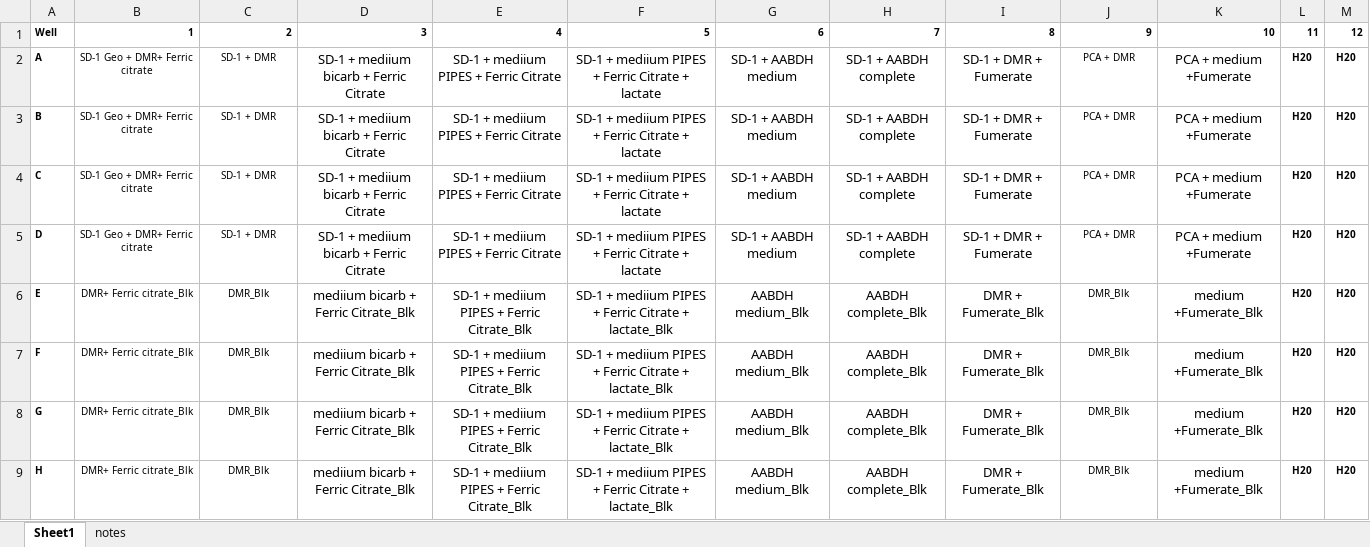
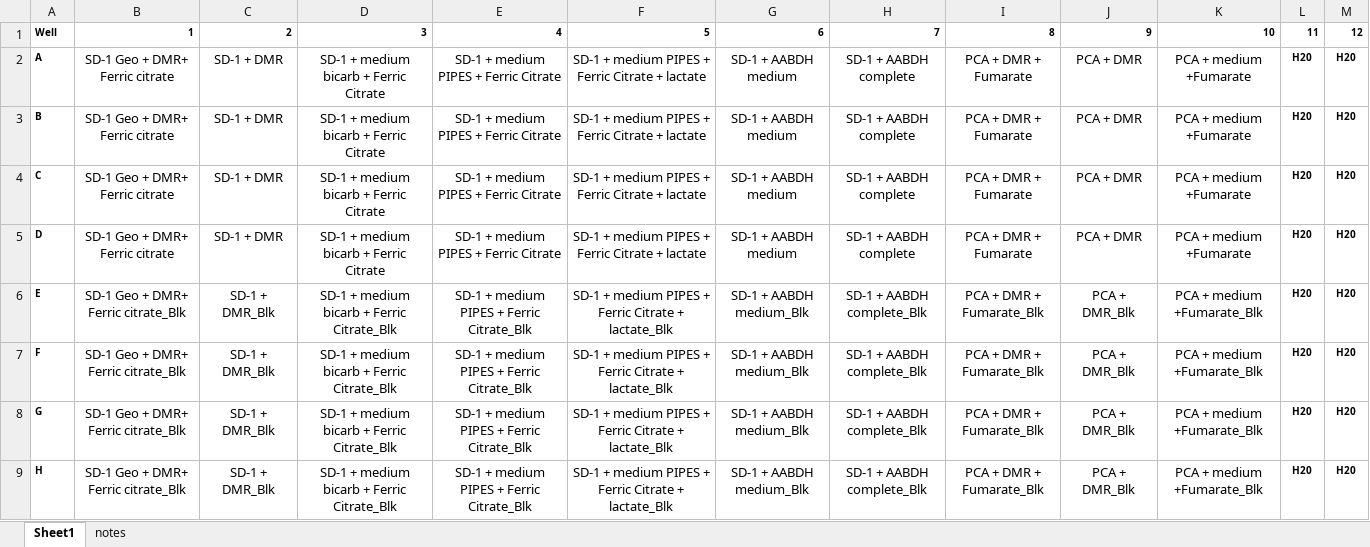
Before and after one commit to kaizadp/stillage_general_script, an Excel workbook: data/PCA and SD-1 plate experiment_layout.xlsx, sheet Sheet1, drawn as a sheet; values as stored, in another font and other column widths than the file's, no borders; the diff names each change by its address in the sheet, - before the commit and + after, or states it on an @@ line.

```diff
--- a/data/PCA and SD-1 plate experiment_layout.xlsx (sheet Sheet1)
+++ b/data/PCA and SD-1 plate experiment_layout.xlsx (sheet Sheet1)
@@ B2:C9 text size: larger @@
-D2:D5: SD-1 + mediium bicarb + Ferric Citrate
+D2:D5: SD-1 + medium bicarb + Ferric Citrate
-E2:E5: SD-1 + mediium PIPES + Ferric Citrate
+E2:E5: SD-1 + medium PIPES + Ferric Citrate
-F2:F5: SD-1 + mediium PIPES +…
+F2:F5: SD-1 + medium PIPES +…
-I2:I5: SD-1 + DMR + Fumerate
+I2:I5: PCA + DMR + Fumarate
@@ J2:J9 text size: larger @@
-K2:K5: PCA + medium +Fumerate
+K2:K5: PCA + medium +Fumarate
-B6:B9: DMR+ Ferric citrate_Blk
+B6:B9: SD-1 Geo + DMR+ Ferric citrate_Blk
-C6:C9: DMR_Blk
+C6:C9: SD-1 + DMR_Blk
-D6:D9: mediium bicarb + Ferric Citrate_Blk
+D6:D9: SD-1 + medium bicarb + Ferric Citrate_Blk
-E6:E9: SD-1 + mediium PIPES + Ferric Citrate_Blk
+E6:E9: SD-1 + medium PIPES + Ferric Citrate_Blk
-F6:F9: SD-1 + mediium PIPES +…
+F6:F9: SD-1 + medium PIPES +…
-G6:G9: AABDH medium_Blk
+G6:G9: SD-1 + AABDH medium_Blk
-H6:H9: AABDH complete_Blk
+H6:H9: SD-1 + AABDH complete_Blk
-I6:I9: DMR + Fumerate_Blk
+I6:I9: PCA + DMR + Fumarate_Blk
-J6:J9: DMR_Blk
+J6:J9: PCA + DMR_Blk
-K6:K9: medium +Fumerate_Blk
+K6:K9: PCA + medium +Fumarate_Blk
```
Also changed, not shown: 3 other files.
